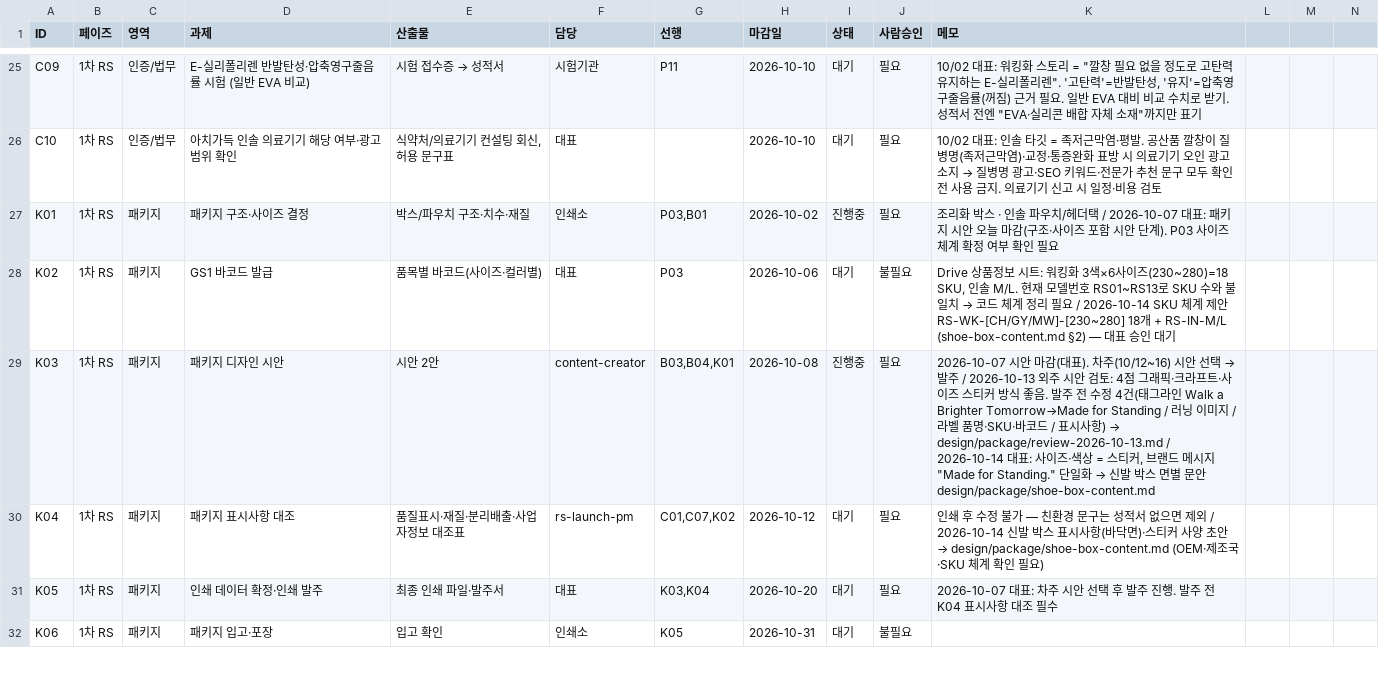
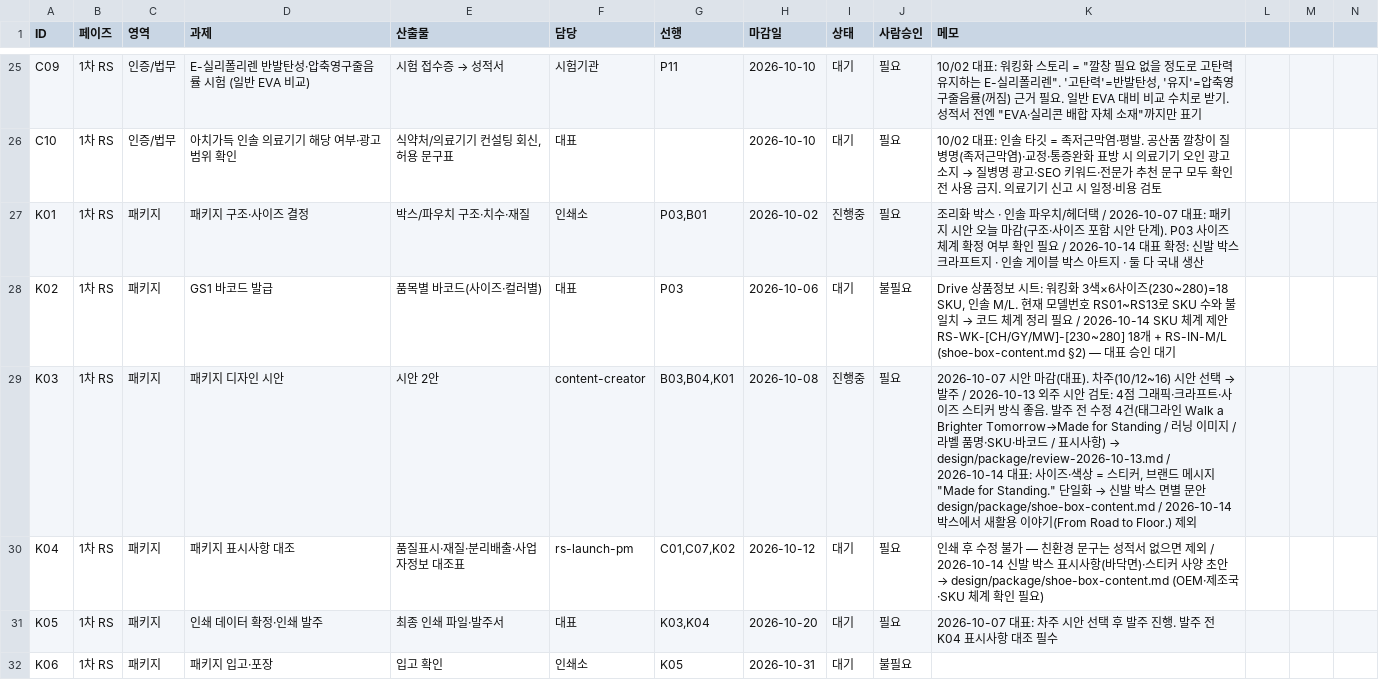
Before and after one commit to ydcompany89/harness-system, a CSV file: launch/rs/checklist.csv, drawn as a sheet; only a part is shown, gaps mark what is left out.

```diff
--- a/launch/rs/checklist.csv
+++ b/launch/rs/checklist.csv
@@ -26,5 +26,5 @@ C09,1차 RS,인증/법무,E-실리폴리렌 반발탄성·압축영구줄음률
 C10,1차 RS,인증/법무,아치가득 인솔 의료기기 해당 여부·광고 범위 확인,"식약처/의료기기 컨설팅 회신, 허용 문구표",대표,,2026-10-10,대기,필요,10/02 대표: 인솔 타깃 = 족저근막염·평발. 공산품 깔창이 질병명(족저근막염)·교정·통증완화 표방 시 의료기기 오인 광고 소지 → 질병명 광고·SEO 키워드·전문가 추천 문구 모두 확인 전 사용 금지. 의료기기 신고 시 일정·비용 검토
-K01,1차 RS,패키지,패키지 구조·사이즈 결정,박스/파우치 구조·치수·재질,인쇄소,"P03,B01",2026-10-02,진행중,필요,조리화 박스 · 인솔 파우치/헤더택 / 2026-10-07 대표: 패키지 시안 오늘 마감(구조·사이즈 포함 시안 단계). P03 사이즈 체계 확정 여부 확인 필요
+K01,1차 RS,패키지,패키지 구조·사이즈 결정,박스/파우치 구조·치수·재질,인쇄소,"P03,B01",2026-10-02,진행중,필요,조리화 박스 · 인솔 파우치/헤더택 / 2026-10-07 대표: 패키지 시안 오늘 마감(구조·사이즈 포함 시안 단계). P03 사이즈 체계 확정 여부 확인 필요 / 2026-10-14 대표 확정: 신발 박스 크라프트지 · 인솔 게이블 박스 아트지 · 둘 다 국내 생산
 K02,1차 RS,패키지,GS1 바코드 발급,품목별 바코드(사이즈·컬러별),대표,P03,2026-10-06,대기,불필요,"Drive 상품정보 시트: 워킹화 3색×6사이즈(230~280)=18 SKU, 인솔 M/L. 현재 모델번호 RS01~RS13로 SKU 수와 불일치 → 코드 체계 정리 필요 / 2026-10-14 SKU 체계 제안 RS-WK-[CH/GY/MW]-[230~280] 18개 + RS-IN-M/L (shoe-box-content.md §2) — 대표 승인 대기"
-K03,1차 RS,패키지,패키지 디자인 시안,시안 2안,content-creator,"B03,B04,K01",2026-10-08,진행중,필요,"2026-10-07 시안 마감(대표). 차주(10/12~16) 시안 선택 → 발주 / 2026-10-13 외주 시안 검토: 4점 그래픽·크라프트·사이즈 스티커 방식 좋음. 발주 전 수정 4건(태그라인 Walk a Brighter Tomorrow→Made for Standing / 러닝 이미지 / 라벨 품명·SKU·바코드 / 표시사항) → design/package/review-2026-10-13.md / 2026-10-14 대표: 사이즈·색상 = 스티커, 브랜드 메시지 ""Made for Standing."" 단일화 → 신발 박스 면별 문안 design/package/shoe-box-content.md"
+K03,1차 RS,패키지,패키지 디자인 시안,시안 2안,content-creator,"B03,B04,K01",2026-10-08,진행중,필요,"2026-10-07 시안 마감(대표). 차주(10/12~16) 시안 선택 → 발주 / 2026-10-13 외주 시안 검토: 4점 그래픽·크라프트·사이즈 스티커 방식 좋음. 발주 전 수정 4건(태그라인 Walk a Brighter Tomorrow→Made for Standing / 러닝 이미지 / 라벨 품명·SKU·바코드 / 표시사항) → design/package/review-2026-10-13.md / 2026-10-14 대표: 사이즈·색상 = 스티커, 브랜드 메시지 ""Made for Standing."" 단일화 → 신발 박스 면별 문안 design/package/shoe-box-content.md / 2026-10-14 박스에서 새활용 이야기(From Road to Floor.) 제외"
 K04,1차 RS,패키지,패키지 표시사항 대조,품질표시·재질·분리배출·사업자정보 대조표,rs-launch-pm,"C01,C07,K02",2026-10-12,대기,필요,인쇄 후 수정 불가 — 친환경 문구는 성적서 없으면 제외 / 2026-10-14 신발 박스 표시사항(바닥면)·스티커 사양 초안 → design/package/shoe-box-content.md (OEM·제조국·SKU 체계 확인 필요)
```
Also changed, not shown: 4 other files.
